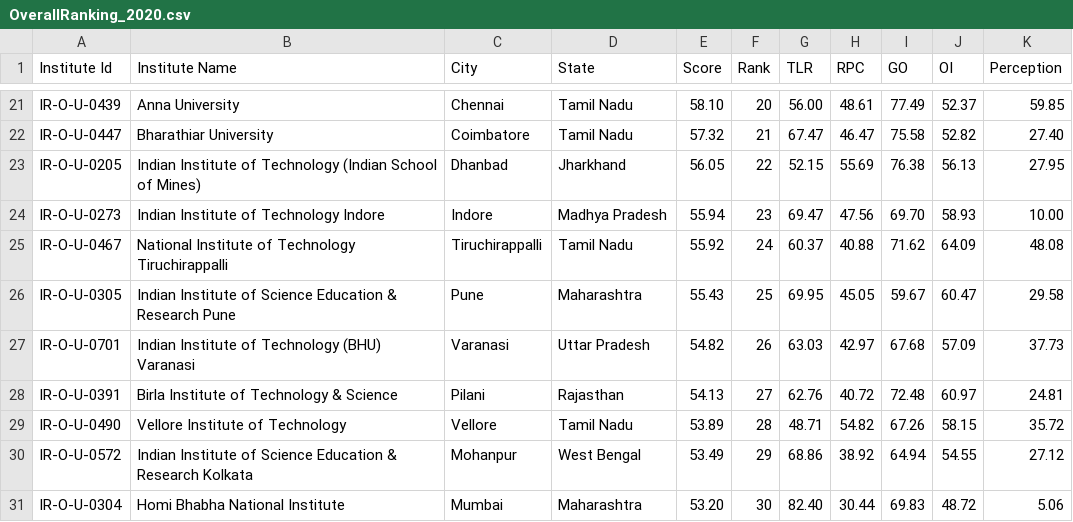
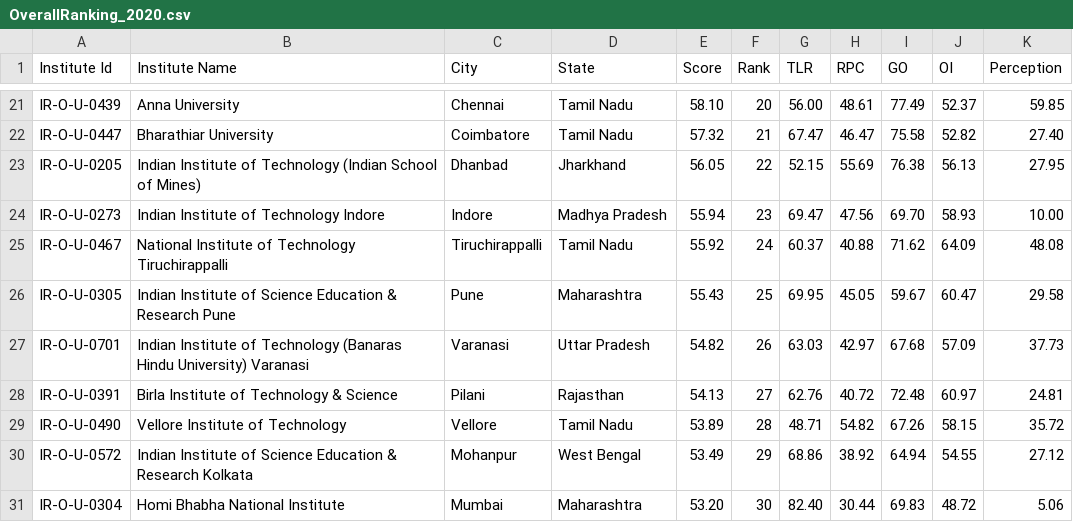
Before and after one commit to kalp121212/DS203_Project, a CSV file: Datasets/Nirf/2020/OverallRanking_2020.csv, drawn as a sheet; only a part is shown, gaps mark what is left out.

```diff
--- a/Datasets/Nirf/2020/OverallRanking_2020.csv
+++ b/Datasets/Nirf/2020/OverallRanking_2020.csv
@@ -26,3 +26,3 @@ IR-O-U-0467,National Institute of Technology Tiruchirappalli,Tiruchirappalli,Tam
 IR-O-U-0305,Indian Institute of Science Education & Research Pune,Pune,Maharashtra,55.43,25,69.95,45.05,59.67,60.47,29.58
-IR-O-U-0701,Indian Institute of Technology (BHU) Varanasi,Varanasi,Uttar Pradesh,54.82,26,63.03,42.97,67.68,57.09,37.73
+IR-O-U-0701,Indian Institute of Technology (Banaras Hindu University) Varanasi,Varanasi,Uttar Pradesh,54.82,26,63.03,42.97,67.68,57.09,37.73
 IR-O-U-0391,Birla Institute of Technology & Science,Pilani,Rajasthan,54.13,27,62.76,40.72,72.48,60.97,24.81
```
Also changed, not shown: Datasets/Nirf/2017/OverallRanking_2017.csv, Datasets/Nirf/2021/OverallRanking_2021.csv.
